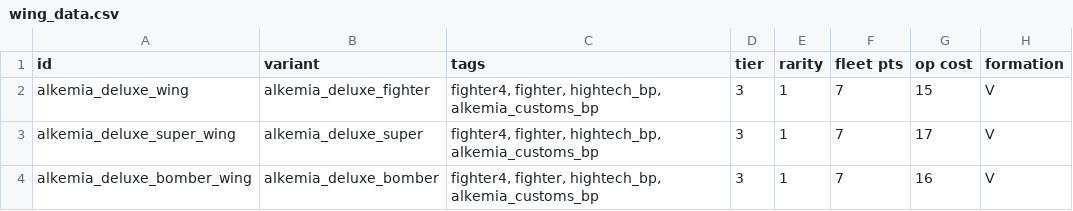
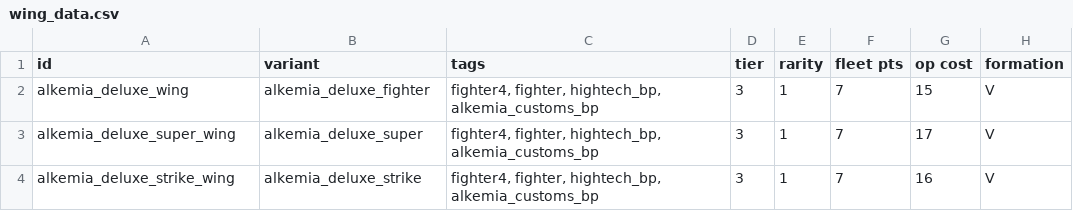
Before and after one commit to AlfredBroda/AlkemiaArmory, a CSV file: data/hulls/wing_data.csv, drawn as a sheet; only a part is shown; the diff names each change by its address in the sheet, - before the commit and + after, or states it on an @@ line.

Commit message:
Reworked Strike variant

```diff
--- a/data/hulls/wing_data.csv
+++ b/data/hulls/wing_data.csv
-A4 (id): alkemia_deluxe_bomber_wing
+A4 (id): alkemia_deluxe_strike_wing
-B4 (variant): alkemia_deluxe_bomber
+B4 (variant): alkemia_deluxe_strike
```
Also changed, not shown: 4 other files.
